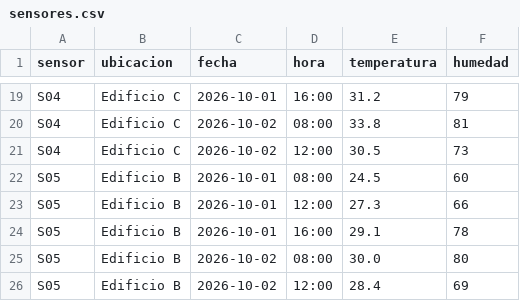
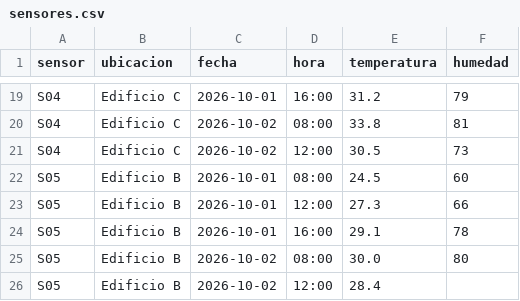
Before and after one commit to jalveo926/PracticaPython1, a CSV file: sensores.csv, drawn as a sheet; only a part is shown, gaps mark what is left out.

```diff
--- a/sensores.csv
+++ b/sensores.csv
@@ -25,2 +25,2 @@ S05,Edificio B,2026-10-01,16:00,29.1,78
 S05,Edificio B,2026-10-02,08:00,30.0,80
-S05,Edificio B,2026-10-02,12:00,28.4,69
+S05,Edificio B,2026-10-02,12:00,28.4
```
Also changed, not shown: 3 other files.
